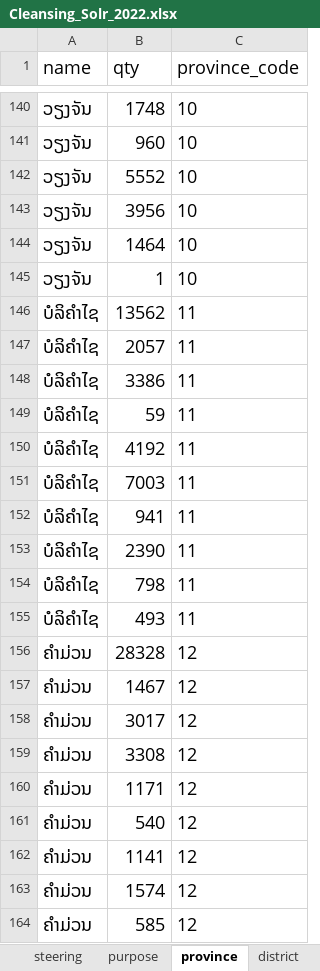
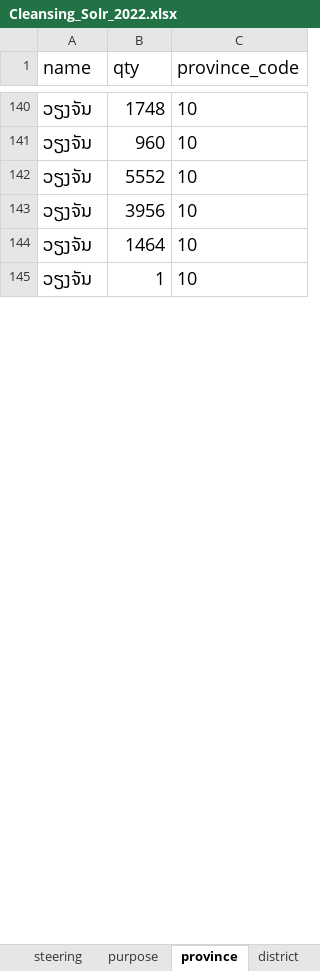
Before and after one commit to cdglaosDev/solr_to_mysql, an Excel workbook: files/Cleansing_Solr_2022.xlsx, sheet province, drawn as a sheet; only a part is shown, gaps mark what is left out; values as stored, in another font and other column widths than the file's, no borders; charts and pictures not drawn; the diff covers the shown part only; the diff names each change by its address in the sheet, - before the commit and + after, or states it on an @@ line.

```diff
--- a/files/Cleansing_Solr_2022.xlsx (sheet province)
+++ b/files/Cleansing_Solr_2022.xlsx (sheet province)
@@ row 146 hidden: ບໍລິຄໍາໄຊ | 13562 | 11 @@
@@ row 147 hidden: ບໍລິຄໍາໄຊ | 2057 | 11 @@
@@ row 148 hidden: ບໍລິຄໍາໄຊ | 3386 | 11 @@
@@ row 149 hidden: ບໍລິຄໍາໄຊ | 59 | 11 @@
@@ row 150 hidden: ບໍລິຄໍາໄຊ | 4192 | 11 @@
@@ row 151 hidden: ບໍລິຄໍາໄຊ | 7003 | 11 @@
@@ row 152 hidden: ບໍລິຄໍາໄຊ | 941 | 11 @@
@@ row 153 hidden: ບໍລິຄໍາໄຊ | 2390 | 11 @@
@@ row 154 hidden: ບໍລິຄໍາໄຊ | 798 | 11 @@
@@ row 155 hidden: ບໍລິຄໍາໄຊ | 493 | 11 @@
@@ row 156 hidden: ຄໍາມ່ວນ | 28328 | 12 @@
@@ row 157 hidden: ຄໍາມ່ວນ | 1467 | 12 @@
@@ row 158 hidden: ຄໍາມ່ວນ | 3017 | 12 @@
@@ row 159 hidden: ຄໍາມ່ວນ | 3308 | 12 @@
@@ row 160 hidden: ຄໍາມ່ວນ | 1171 | 12 @@
@@ row 161 hidden: ຄໍາມ່ວນ | 540 | 12 @@
@@ row 162 hidden: ຄໍາມ່ວນ | 1141 | 12 @@
@@ row 163 hidden: ຄໍາມ່ວນ | 1574 | 12 @@
@@ row 164 hidden: ຄໍາມ່ວນ | 585 | 12 @@
```
Also changed, not shown: 417 hidden or unhidden rows elsewhere in this sheet, sheet village, sheet district, charts or pictures, 2 other files.
